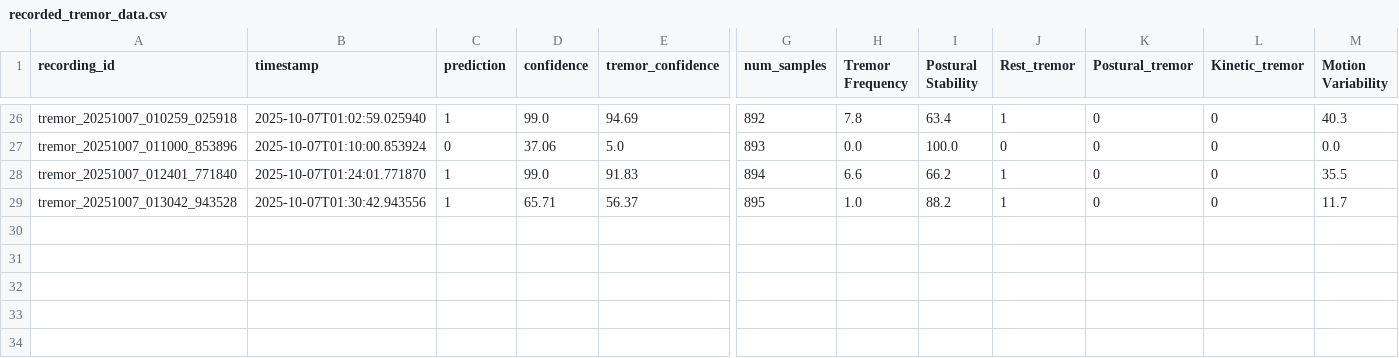
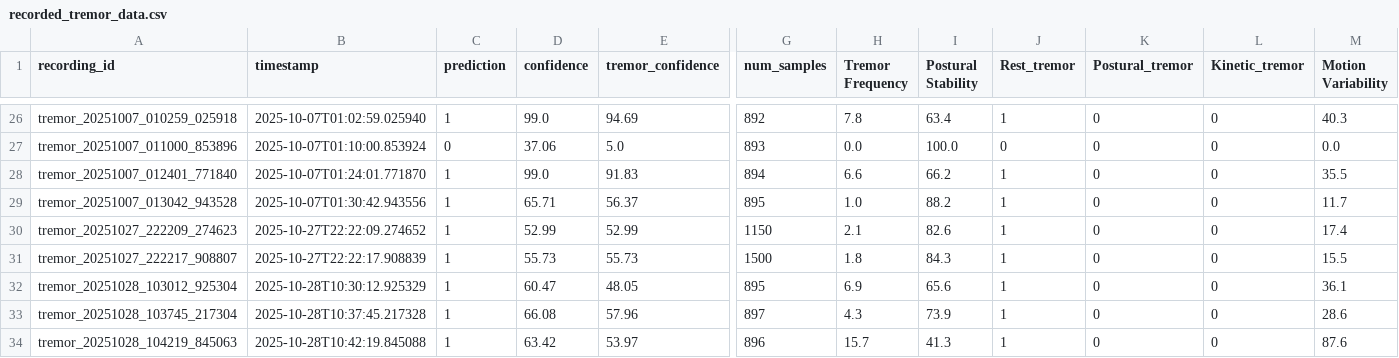
Before and after one commit to chaman2003/parkinson-detection, a CSV file: backend/recorded_data/tremor_data/recorded_tremor_data.csv, drawn as a sheet; only a part is shown, gaps mark what is left out; rows hold the shown columns only; the diff names each change by its address in the sheet, - before the commit and + after, or states it on an @@ line.

```diff
--- a/backend/recorded_data/tremor_data/recorded_tremor_data.csv
+++ b/backend/recorded_data/tremor_data/recorded_tremor_data.csv
+row 30: tremor_20251027_222209_274623 | 2025-10-27T22:22:09.274652 | 1 | 52.99 | 52.99 | 1150 | 2.1 | 82.6 | 1 | 0 | 0 | 17.4
+row 31: tremor_20251027_222217_908807 | 2025-10-27T22:22:17.908839 | 1 | 55.73 | 55.73 | 1500 | 1.8 | 84.3 | 1 | 0 | 0 | 15.5
+row 32: tremor_20251028_103012_925304 | 2025-10-28T10:30:12.925329 | 1 | 60.47 | 48.05 | 895 | 6.9 | 65.6 | 1 | 0 | 0 | 36.1
+row 33: tremor_20251028_103745_217304 | 2025-10-28T10:37:45.217328 | 1 | 66.08 | 57.96 | 897 | 4.3 | 73.9 | 1 | 0 | 0 | 28.6
+row 34: tremor_20251028_104219_845063 | 2025-10-28T10:42:19.845088 | 1 | 63.42 | 53.97 | 896 | 15.7 | 41.3 | 1 | 0 | 0 | 87.6
```
Also changed, not shown: 7 other files.
